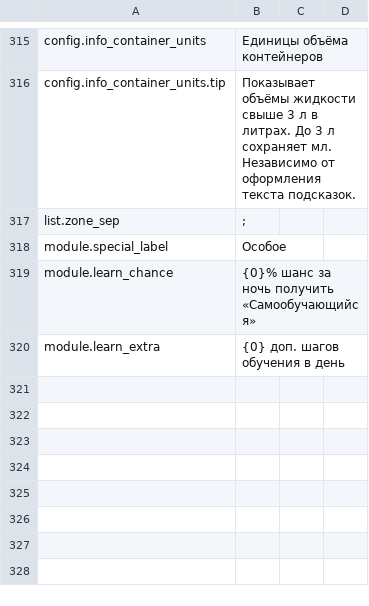
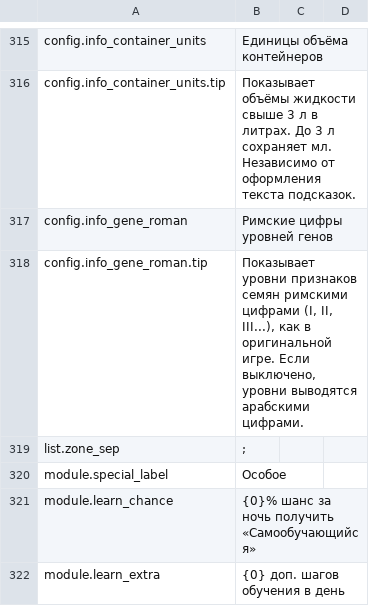
Before and after one commit to Nwflower/item-details, a CSV file: Localization/ru.csv, drawn as a sheet; only a part is shown, gaps mark what is left out; the diff names each change by its address in the sheet, - before the commit and + after, or states it on an @@ line.

```diff
--- a/Localization/ru.csv
+++ b/Localization/ru.csv
+row 317: config.info_gene_roman | Римские цифры уровней генов
+row 318: config.info_gene_roman.tip | Показывает уровни признаков семян римскими цифрами (I, II, III...), как в оригинальной игре. Если выключено, уровни выводятся арабскими цифрами.
```
Also changed, not shown: Localization/es.csv, Localization/fr.csv, 11 other files.
